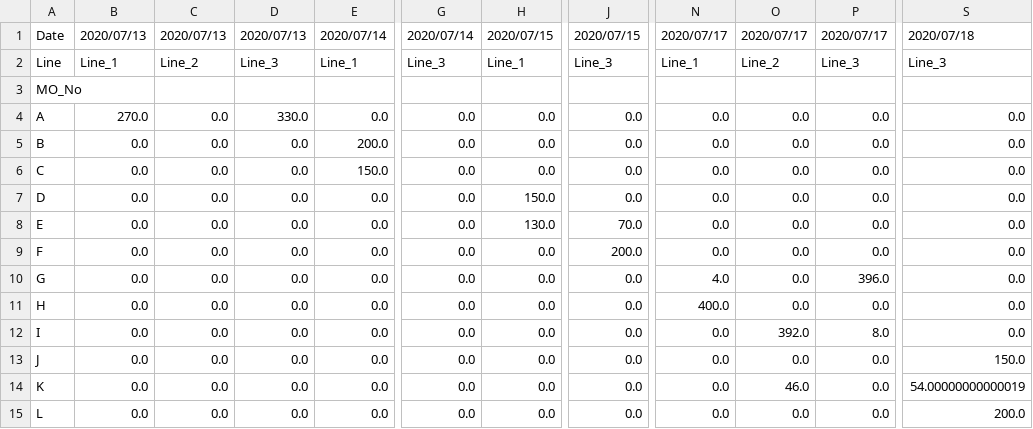
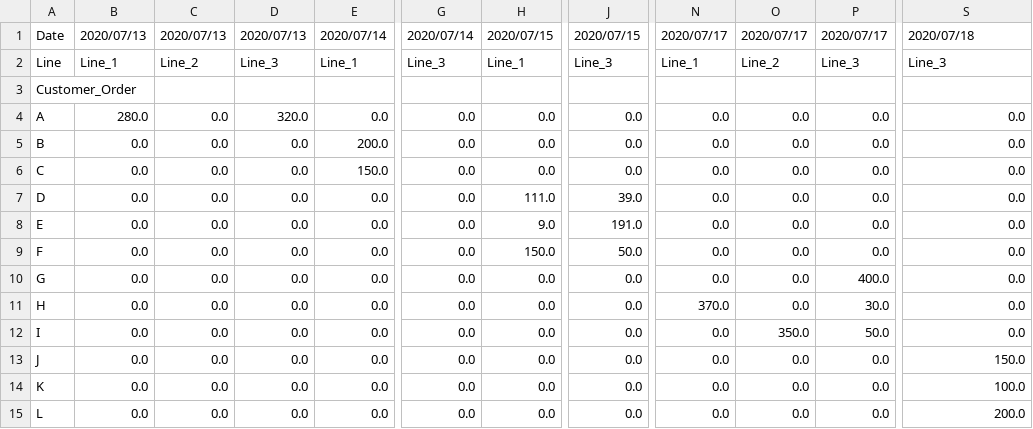
Before and after one commit to baptistesoulard/Production-plan-optimization, a CSV file: Planning_optimization_part3/Planning_model4v2.csv, drawn as a sheet; only a part is shown, gaps mark what is left out; the diff names each change by its address in the sheet, - before the commit and + after, or states it on an @@ line.

```diff
--- a/Planning_optimization_part3/Planning_model4v2.csv
+++ b/Planning_optimization_part3/Planning_model4v2.csv
-A3: MO_No
+A3: Customer_Order
-B4: 270.0
+B4: 280.0
-D4: 330.0
+D4: 320.0
-H7: 150.0
+H7: 111.0
-J7: 0.0
+J7: 39.0
-H8: 130.0
+H8: 9.0
-J8: 70.0
+J8: 191.0
-H9: 0.0
+H9: 150.0
-J9: 200.0
+J9: 50.0
-N10: 4.0
+N10: 0.0
-P10: 396.0
+P10: 400.0
-N11: 400.0
+N11: 370.0
-P11: 0.0
+P11: 30.0
-O12: 392.0
+O12: 350.0
-P12: 8.0
+P12: 50.0
-O14: 46.0
+O14: 0.0
-S14: 54.00000000000019
+S14: 100.0
```
Also changed, not shown: Planning_optimization_part3/Planning_model4_list.csv, 5 other files.
